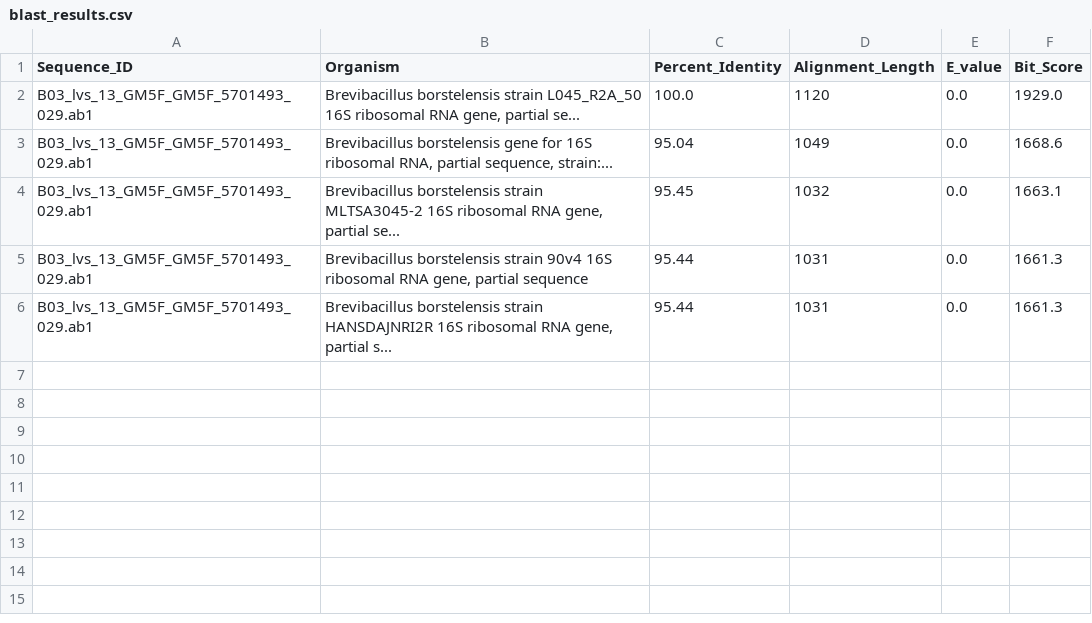
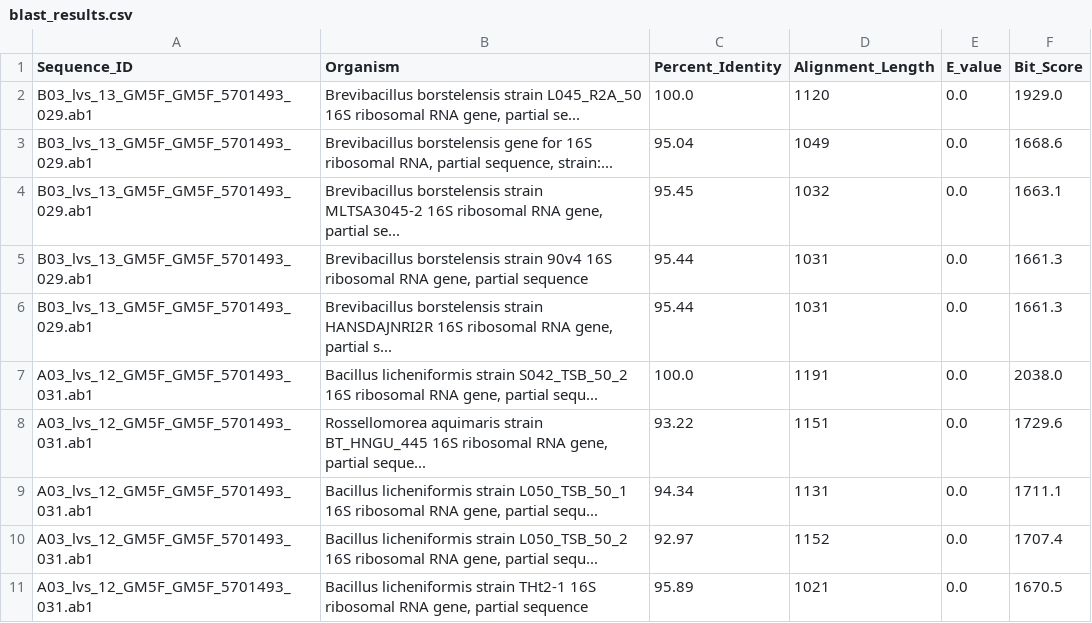
Before and after one commit to nkhadland/Astrobiology-Workshop-2025-Hadland, a CSV file: week1/blast_results.csv, drawn as a sheet; the diff names each change by its address in the sheet, - before the commit and + after, or states it on an @@ line.

```diff
--- a/week1/blast_results.csv
+++ b/week1/blast_results.csv
+row 7: A03_lvs_12_GM5F_GM5F_5701493_031.ab1 | Bacillus licheniformis strain S042_TSB_50_2 16S ribosomal RNA gene, partial sequ... | 100.0 | 1191 | 0.0 | 2038.0
+row 8: A03_lvs_12_GM5F_GM5F_5701493_031.ab1 | Rossellomorea aquimaris strain BT_HNGU_445 16S ribosomal RNA gene, partial seque... | 93.22 | 1151 | 0.0 | 1729.6
+row 9: A03_lvs_12_GM5F_GM5F_5701493_031.ab1 | Bacillus licheniformis strain L050_TSB_50_1 16S ribosomal RNA gene, partial sequ... | 94.34 | 1131 | 0.0 | 1711.1
+row 10: A03_lvs_12_GM5F_GM5F_5701493_031.ab1 | Bacillus licheniformis strain L050_TSB_50_2 16S ribosomal RNA gene, partial sequ... | 92.97 | 1152 | 0.0 | 1707.4
+row 11: A03_lvs_12_GM5F_GM5F_5701493_031.ab1 | Bacillus licheniformis strain THt2-1 16S ribosomal RNA gene, partial sequence | 95.89 | 1021 | 0.0 | 1670.5
```
Also changed, not shown: 1 other file.
